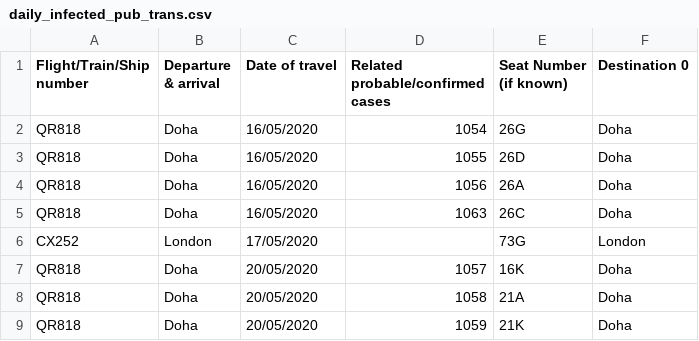
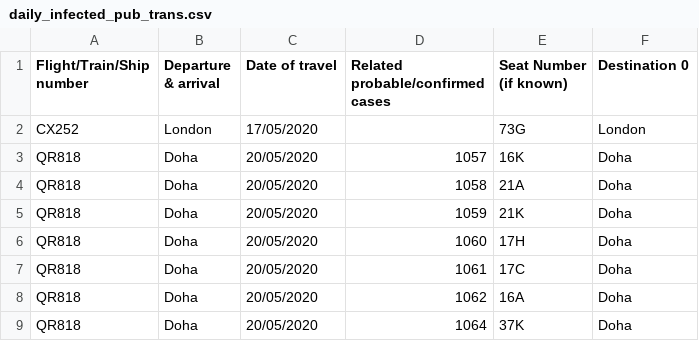
Before and after one commit to jerrypai0809/COVID_19, a CSV file: data/daily_infected_pub_trans.csv, drawn as a sheet; only a part is shown; the shorter side is filled out with more unchanged rows; the diff names each change by its address in the sheet, - before the commit and + after, or states it on an @@ line.

```diff
--- a/data/daily_infected_pub_trans.csv
+++ b/data/daily_infected_pub_trans.csv
-row 2: QR818 | Doha | 16/05/2020 | 1054 | 26G | Doha
-row 3: QR818 | Doha | 16/05/2020 | 1055 | 26D | Doha
-row 4: QR818 | Doha | 16/05/2020 | 1056 | 26A | Doha
-row 5: QR818 | Doha | 16/05/2020 | 1063 | 26C | Doha
```
Also changed, not shown: data/daily_cn_cases.csv, data/daily_hk_building.csv.
